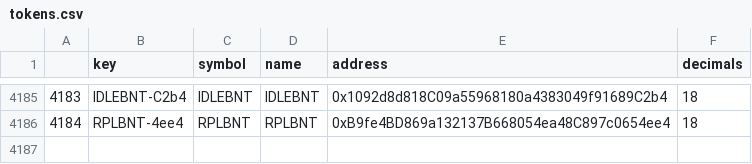
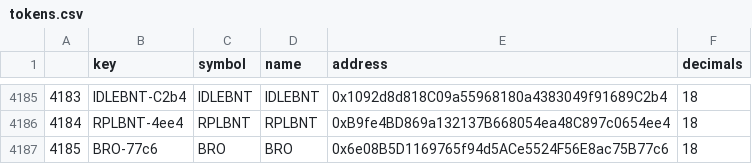
Before and after one commit to bancorprotocol/fastlane-bot, a CSV file: fastlane_bot/data/tokens.csv, drawn as a sheet; only a part is shown, gaps mark what is left out.

Commit message:
Add Balancer tests & update variable name

```diff
--- a/fastlane_bot/data/tokens.csv
+++ b/fastlane_bot/data/tokens.csv
@@ -4186 +4186,2 @@
 4184,RPLBNT-4ee4,RPLBNT,RPLBNT,0xB9fe4BD869a132137B668054ea48C897c0654ee4,18
+4185,BRO-77c6,BRO,BRO,0x6e08B5D1169765f94d5ACe5524F56E8ac75B77c6,18
```
Also changed, not shown: 5 other files.
